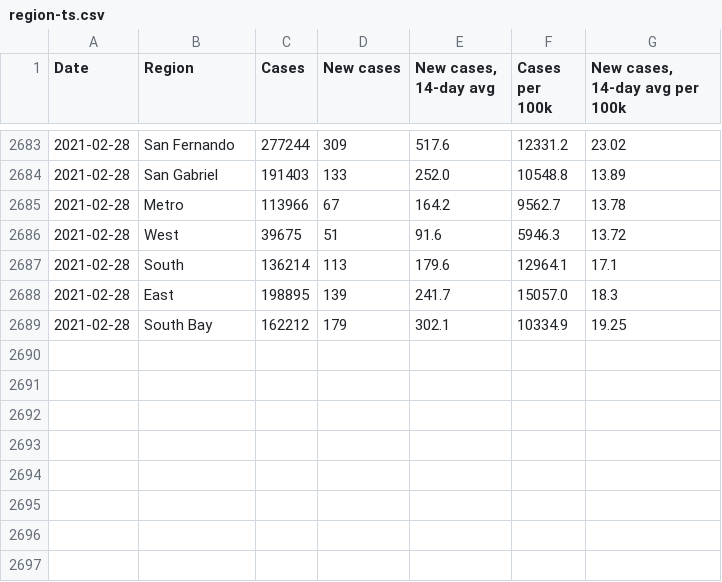
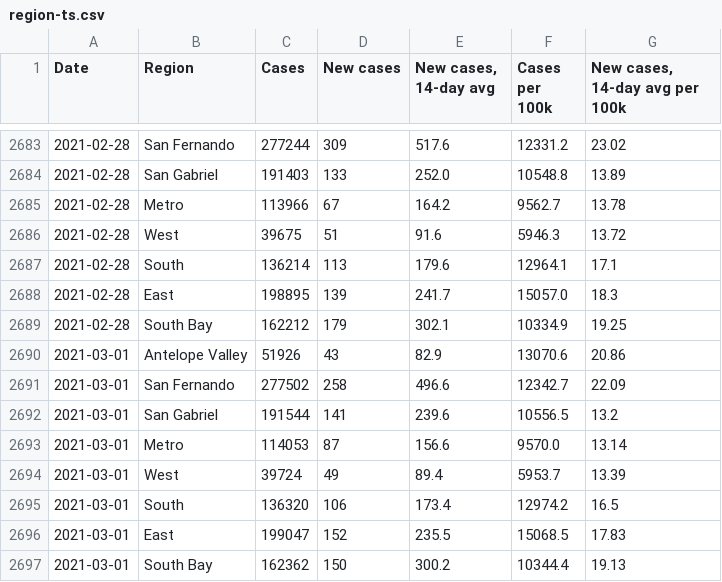
Before and after one commit to xander-hirsch/lac_covid19, a CSV file: docs/time-series/region-ts.csv, drawn as a sheet; only a part is shown, gaps mark what is left out.

```diff
--- a/docs/time-series/region-ts.csv
+++ b/docs/time-series/region-ts.csv
@@ -2689 +2689,9 @@ Date,Region,Cases,New cases,"New cases, 14-day avg",Cases per 100k,"New cases, 1
 2021-02-28,South Bay,162212,179,302.1,10334.9,19.25
+2021-03-01,Antelope Valley,51926,43,82.9,13070.6,20.86
+2021-03-01,San Fernando,277502,258,496.6,12342.7,22.09
+2021-03-01,San Gabriel,191544,141,239.6,10556.5,13.2
+2021-03-01,Metro,114053,87,156.6,9570.0,13.14
+2021-03-01,West,39724,49,89.4,5953.7,13.39
+2021-03-01,South,136320,106,173.4,12974.2,16.5
+2021-03-01,East,199047,152,235.5,15068.5,17.83
+2021-03-01,South Bay,162362,150,300.2,10344.4,19.13
```
Also changed, not shown: docs/live/csa-recent.csv, docs/live/homeless-outbreaks.csv, 9 other files.
